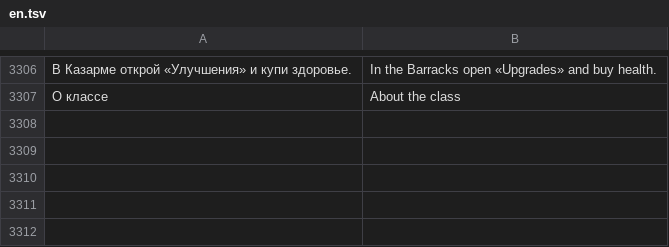
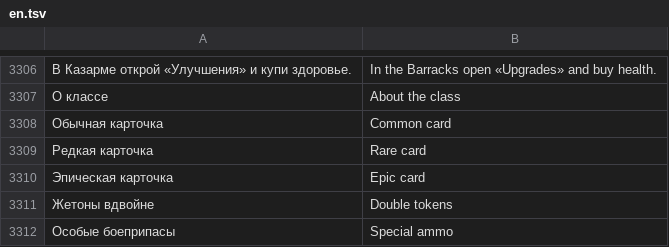
Before and after one commit to sashabrave/tank-city, a TSV file: data/locales/en.tsv, drawn as a sheet; only a part is shown, gaps mark what is left out; the diff names each change by its address in the sheet, - before the commit and + after, or states it on an @@ line.

```diff
--- a/data/locales/en.tsv
+++ b/data/locales/en.tsv
+row 3308: Обычная карточка | Common card
+row 3309: Редкая карточка | Rare card
+row 3310: Эпическая карточка | Epic card
+row 3311: Жетоны вдвойне | Double tokens
+row 3312: Особые боеприпасы | Special ammo
```
Also changed, not shown: 15 other files.
